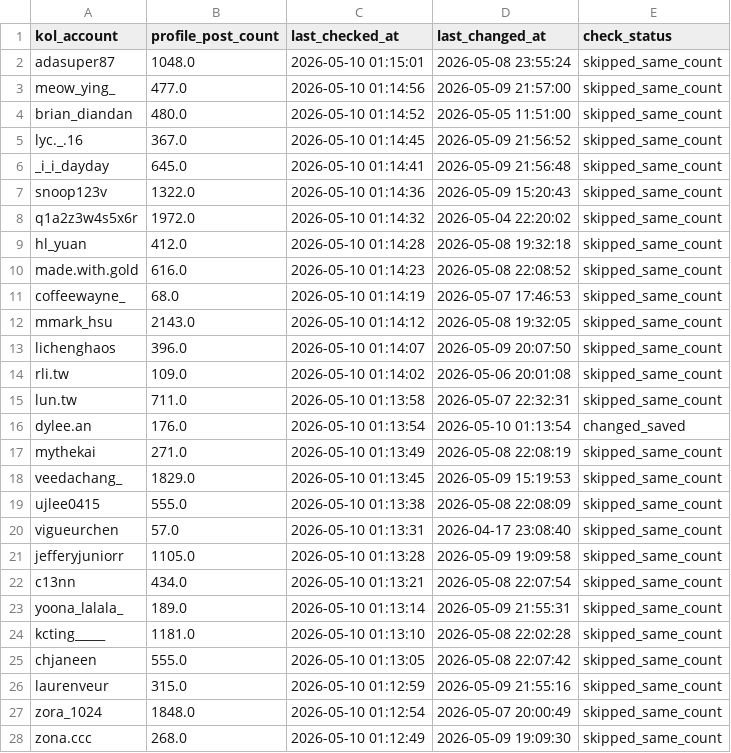
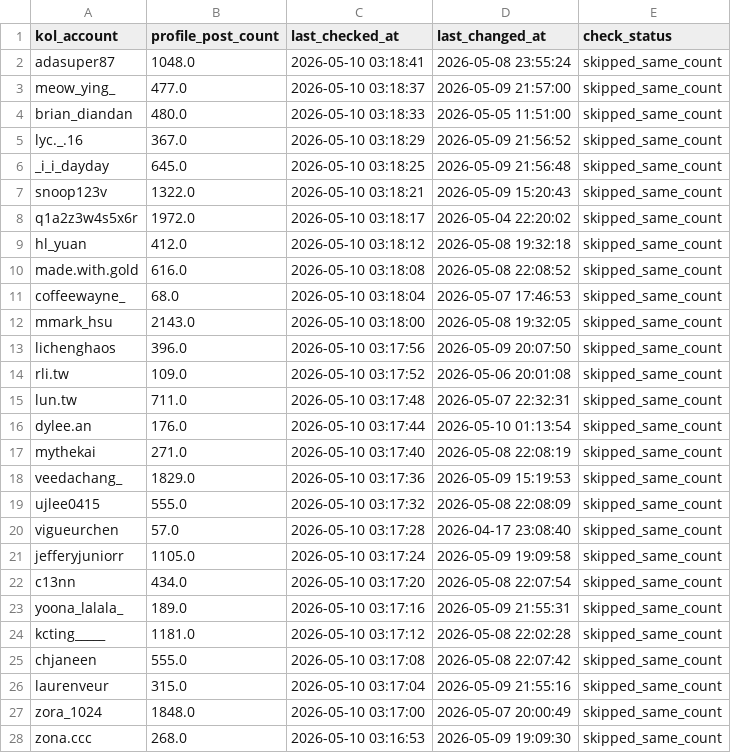
Before and after one commit to sabina-lu/kol-analysis-v2, a CSV file: data/profile_post_state.csv, drawn as a sheet; only a part is shown; the diff covers the shown part only.

```diff
--- a/data/profile_post_state.csv
+++ b/data/profile_post_state.csv
@@ -1,28 +1,28 @@
 kol_account,profile_post_count,last_checked_at,last_changed_at,check_status
-adasuper87,1048.0,2026-05-10 01:15:01,2026-05-08 23:55:24,skipped_same_count
-meow_ying_,477.0,2026-05-10 01:14:56,2026-05-09 21:57:00,skipped_same_count
-brian_diandan,480.0,2026-05-10 01:14:52,2026-05-05 11:51:00,skipped_same_count
-lyc._.16,367.0,2026-05-10 01:14:45,2026-05-09 21:56:52,skipped_same_count
-_i_i_dayday,645.0,2026-05-10 01:14:41,2026-05-09 21:56:48,skipped_same_count
-snoop123v,1322.0,2026-05-10 01:14:36,2026-05-09 15:20:43,skipped_same_count
-q1a2z3w4s5x6r,1972.0,2026-05-10 01:14:32,2026-05-04 22:20:02,skipped_same_count
-hl_yuan,412.0,2026-05-10 01:14:28,2026-05-08 19:32:18,skipped_same_count
-made.with.gold,616.0,2026-05-10 01:14:23,2026-05-08 22:08:52,skipped_same_count
-coffeewayne_,68.0,2026-05-10 01:14:19,2026-05-07 17:46:53,skipped_same_count
-mmark_hsu,2143.0,2026-05-10 01:14:12,2026-05-08 19:32:05,skipped_same_count
-lichenghaos,396.0,2026-05-10 01:14:07,2026-05-09 20:07:50,skipped_same_count
-rli.tw,109.0,2026-05-10 01:14:02,2026-05-06 20:01:08,skipped_same_count
-lun.tw,711.0,2026-05-10 01:13:58,2026-05-07 22:32:31,skipped_same_count
-dylee.an,176.0,2026-05-10 01:13:54,2026-05-10 01:13:54,changed_saved
-mythekai,271.0,2026-05-10 01:13:49,2026-05-08 22:08:19,skipped_same_count
-veedachang_,1829.0,2026-05-10 01:13:45,2026-05-09 15:19:53,skipped_same_count
-ujlee0415,555.0,2026-05-10 01:13:38,2026-05-08 22:08:09,skipped_same_count
-vigueurchen,57.0,2026-05-10 01:13:31,2026-04-17 23:08:40,skipped_same_count
-jefferyjuniorr,1105.0,2026-05-10 01:13:28,2026-05-09 19:09:58,skipped_same_count
-c13nn,434.0,2026-05-10 01:13:21,2026-05-08 22:07:54,skipped_same_count
-yoona_lalala_,189.0,2026-05-10 01:13:14,2026-05-09 21:55:31,skipped_same_count
-kcting_____,1181.0,2026-05-10 01:13:10,2026-05-08 22:02:28,skipped_same_count
-chjaneen,555.0,2026-05-10 01:13:05,2026-05-08 22:07:42,skipped_same_count
-laurenveur,315.0,2026-05-10 01:12:59,2026-05-09 21:55:16,skipped_same_count
-zora_1024,1848.0,2026-05-10 01:12:54,2026-05-07 20:00:49,skipped_same_count
-zona.ccc,268.0,2026-05-10 01:12:49,2026-05-09 19:09:30,skipped_same_count
+adasuper87,1048.0,2026-05-10 03:18:41,2026-05-08 23:55:24,skipped_same_count
+meow_ying_,477.0,2026-05-10 03:18:37,2026-05-09 21:57:00,skipped_same_count
+brian_diandan,480.0,2026-05-10 03:18:33,2026-05-05 11:51:00,skipped_same_count
+lyc._.16,367.0,2026-05-10 03:18:29,2026-05-09 21:56:52,skipped_same_count
+_i_i_dayday,645.0,2026-05-10 03:18:25,2026-05-09 21:56:48,skipped_same_count
+snoop123v,1322.0,2026-05-10 03:18:21,2026-05-09 15:20:43,skipped_same_count
+q1a2z3w4s5x6r,1972.0,2026-05-10 03:18:17,2026-05-04 22:20:02,skipped_same_count
+hl_yuan,412.0,2026-05-10 03:18:12,2026-05-08 19:32:18,skipped_same_count
+made.with.gold,616.0,2026-05-10 03:18:08,2026-05-08 22:08:52,skipped_same_count
+coffeewayne_,68.0,2026-05-10 03:18:04,2026-05-07 17:46:53,skipped_same_count
+mmark_hsu,2143.0,2026-05-10 03:18:00,2026-05-08 19:32:05,skipped_same_count
+lichenghaos,396.0,2026-05-10 03:17:56,2026-05-09 20:07:50,skipped_same_count
+rli.tw,109.0,2026-05-10 03:17:52,2026-05-06 20:01:08,skipped_same_count
+lun.tw,711.0,2026-05-10 03:17:48,2026-05-07 22:32:31,skipped_same_count
+dylee.an,176.0,2026-05-10 03:17:44,2026-05-10 01:13:54,skipped_same_count
+mythekai,271.0,2026-05-10 03:17:40,2026-05-08 22:08:19,skipped_same_count
+veedachang_,1829.0,2026-05-10 03:17:36,2026-05-09 15:19:53,skipped_same_count
+ujlee0415,555.0,2026-05-10 03:17:32,2026-05-08 22:08:09,skipped_same_count
+vigueurchen,57.0,2026-05-10 03:17:28,2026-04-17 23:08:40,skipped_same_count
+jefferyjuniorr,1105.0,2026-05-10 03:17:24,2026-05-09 19:09:58,skipped_same_count
+c13nn,434.0,2026-05-10 03:17:20,2026-05-08 22:07:54,skipped_same_count
+yoona_lalala_,189.0,2026-05-10 03:17:16,2026-05-09 21:55:31,skipped_same_count
+kcting_____,1181.0,2026-05-10 03:17:12,2026-05-08 22:02:28,skipped_same_count
+chjaneen,555.0,2026-05-10 03:17:08,2026-05-08 22:07:42,skipped_same_count
+laurenveur,315.0,2026-05-10 03:17:04,2026-05-09 21:55:16,skipped_same_count
+zora_1024,1848.0,2026-05-10 03:17:00,2026-05-07 20:00:49,skipped_same_count
+zona.ccc,268.0,2026-05-10 03:16:53,2026-05-09 19:09:30,skipped_same_count
```
Also changed, not shown: 125 edited cells elsewhere in this file.
